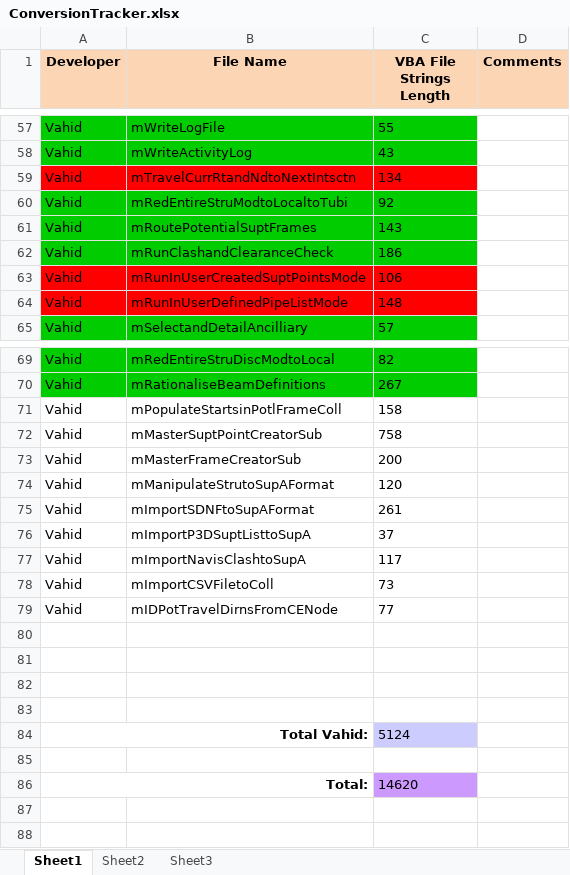
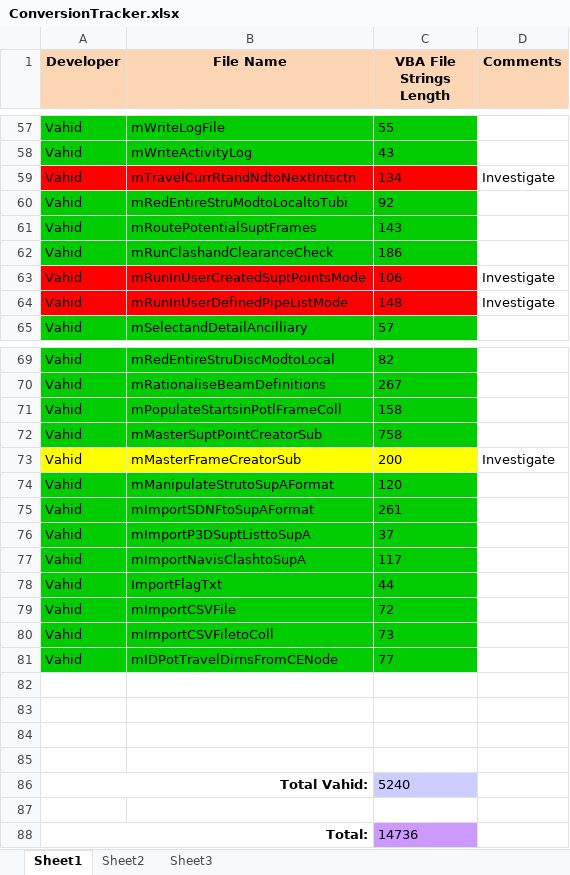
Before and after one commit to VahidDev/SupA, an Excel workbook: ConversionTracker.xlsx, sheet Sheet1, drawn as a sheet; only a part is shown, gaps mark what is left out; values as stored, in another font and other column widths than the file's, no borders; addresses are those after the commit; the diff names each change by its address in the sheet, - before the commit and + after, or states it on an @@ line.

```diff
--- a/ConversionTracker.xlsx (sheet Sheet1)
+++ b/ConversionTracker.xlsx (sheet Sheet1)
-D59 (Comments): (empty)
+D59 (Comments): Investigate
-D63:D64 (Comments): (empty)
+D63:D64 (Comments): Investigate
-A71:C72 fill: none
+A71:C72 fill: #00CC00
-A73:C73 fill: none
+A73:C73 fill: #FFFF00
-D73 (Comments): (empty)
+D73 (Comments): Investigate
-A74:C77 fill: none
+A74:C77 fill: #00CC00
+row 78: Vahid | ImportFlagTxt | 44
+row 79: Vahid | mImportCSVFile | 72
-A80:C81 fill: none
+A80:C81 fill: #00CC00
-C86 (VBA File Strings Length): 5124
+C86 (VBA File Strings Length): 5240
-C88 (VBA File Strings Length): 14620
+C88 (VBA File Strings Length): 14736
```
Also changed, not shown: 32 other files.
